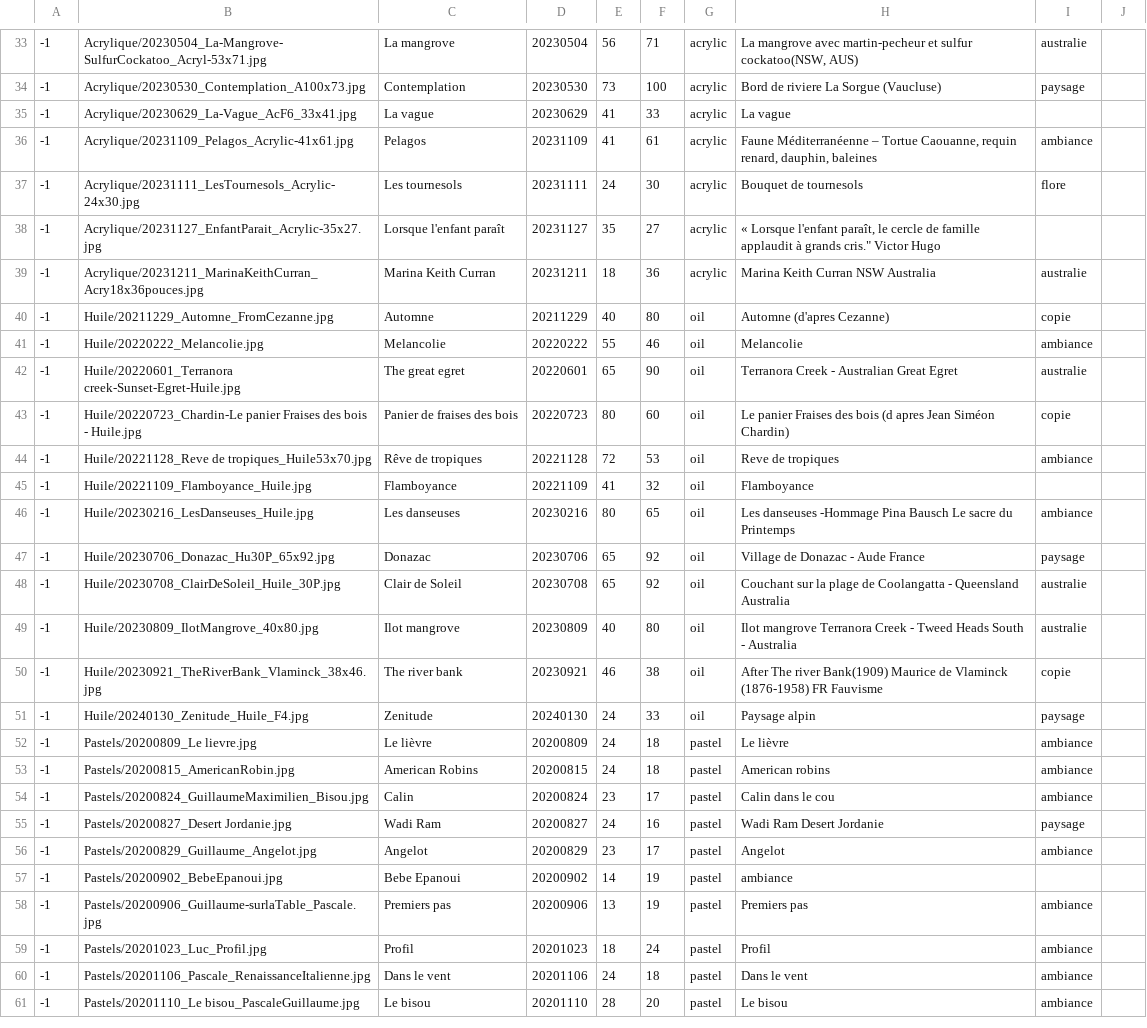
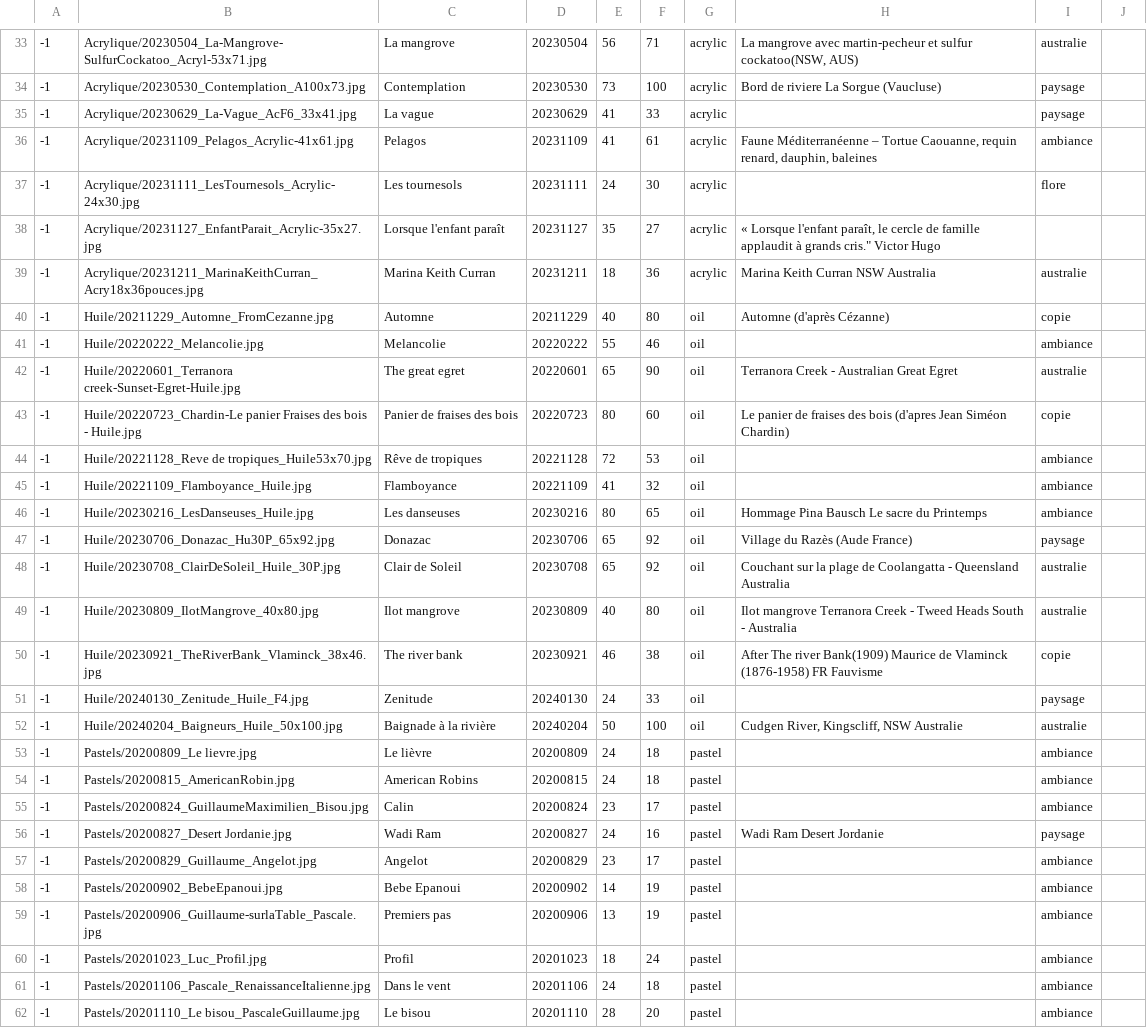
Before and after one commit to MichelEisenmann/gem-gallery, a CSV file: htdocs/public/images/paint-data.csv, drawn as a sheet; only a part is shown, gaps mark what is left out; the diff covers the shown part only.

Commit message:
Deliver "les baigneurs". Put a blank space when no additional comment is available in the description

```diff
--- a/htdocs/public/images/paint-data.csv
+++ b/htdocs/public/images/paint-data.csv
@@ -34,15 +34,15 @@
 -1;Acrylique/20230530_Contemplation_A100x73.jpg;Contemplation;20230530;73;100;acrylic;Bord de riviere La Sorgue (Vaucluse);paysage
--1;Acrylique/20230629_La-Vague_AcF6_33x41.jpg;La vague;20230629;41;33;acrylic;La vague
+-1;Acrylique/20230629_La-Vague_AcF6_33x41.jpg;La vague;20230629;41;33;acrylic; ;paysage
 -1;Acrylique/20231109_Pelagos_Acrylic-41x61.jpg;Pelagos;20231109;41;61;acrylic;Faune Méditerranéenne – Tortue Caouanne, requin renard, dauphin, baleines;ambiance
--1;Acrylique/20231111_LesTournesols_Acrylic-24x30.jpg;Les tournesols;20231111;24;30;acrylic;Bouquet de tournesols;flore
+-1;Acrylique/20231111_LesTournesols_Acrylic-24x30.jpg;Les tournesols;20231111;24;30;acrylic; ;flore
 -1;Acrylique/20231127_EnfantParait_Acrylic-35x27.jpg;Lorsque l'enfant paraît;20231127;35;27;acrylic;« Lorsque l'enfant paraît, le cercle de famille applaudit à grands cris." Victor Hugo
 -1;Acrylique/20231211_MarinaKeithCurran_Acry18x36pouces.jpg;Marina Keith Curran;20231211;18;36;acrylic;Marina Keith Curran NSW Australia;australie
--1;Huile/20211229_Automne_FromCezanne.jpg;Automne;20211229;40;80;oil;Automne (d'apres Cezanne);copie
--1;Huile/20220222_Melancolie.jpg;Melancolie;20220222;55;46;oil;Melancolie;ambiance
+-1;Huile/20211229_Automne_FromCezanne.jpg;Automne;20211229;40;80;oil;Automne (d'après Cézanne);copie
+-1;Huile/20220222_Melancolie.jpg;Melancolie;20220222;55;46;oil; ;ambiance
 -1;Huile/20220601_Terranora creek-Sunset-Egret-Huile.jpg;The great egret;20220601;65;90;oil;Terranora Creek - Australian Great Egret;australie
--1;Huile/20220723_Chardin-Le panier Fraises des bois - Huile.jpg;Panier de fraises des bois;20220723;80;60;oil;Le panier Fraises des bois (d apres Jean Siméon Chardin);copie
--1;Huile/20221128_Reve de tropiques_Huile53x70.jpg;Rêve de tropiques;20221128;72;53;oil;Reve de tropiques;ambiance
--1;Huile/20221109_Flamboyance_Huile.jpg;Flamboyance;20221109;41;32;oil;Flamboyance;
--1;Huile/20230216_LesDanseuses_Huile.jpg;Les danseuses;20230216;80;65;oil;Les danseuses -Hommage Pina Bausch Le sacre du Printemps;ambiance
--1;Huile/20230706_Donazac_Hu30P_65x92.jpg;Donazac;20230706;65;92;oil;Village de Donazac - Aude France;paysage
+-1;Huile/20220723_Chardin-Le panier Fraises des bois - Huile.jpg;Panier de fraises des bois;20220723;80;60;oil;Le panier de fraises des bois (d'apres Jean Siméon Chardin);copie
+-1;Huile/20221128_Reve de tropiques_Huile53x70.jpg;Rêve de tropiques;20221128;72;53;oil; ;ambiance
+-1;Huile/20221109_Flamboyance_Huile.jpg;Flamboyance;20221109;41;32;oil; ;ambiance
+-1;Huile/20230216_LesDanseuses_Huile.jpg;Les danseuses;20230216;80;65;oil;Hommage Pina Bausch Le sacre du Printemps;ambiance
+-1;Huile/20230706_Donazac_Hu30P_65x92.jpg;Donazac;20230706;65;92;oil;Village du Razès (Aude France);paysage
 -1;Huile/20230708_ClairDeSoleil_Huile_30P.jpg;Clair de Soleil;20230708;65;92;oil;Couchant sur la plage de Coolangatta - Queensland Australia;australie
@@ -50,12 +50,13 @@
 -1;Huile/20230921_TheRiverBank_Vlaminck_38x46.jpg;The river bank;20230921;46;38;oil;After The river Bank(1909) Maurice de Vlaminck (1876-1958) FR Fauvisme;copie
--1;Huile/20240130_Zenitude_Huile_F4.jpg;Zenitude;20240130;24;33;oil;Paysage alpin;paysage
--1;Pastels/20200809_Le lievre.jpg;Le lièvre;20200809;24;18;pastel;Le lièvre;ambiance
--1;Pastels/20200815_AmericanRobin.jpg;American Robins;20200815;24;18;pastel;American robins;ambiance
--1;Pastels/20200824_GuillaumeMaximilien_Bisou.jpg;Calin;20200824;23;17;pastel;Calin dans le cou;ambiance
+-1;Huile/20240130_Zenitude_Huile_F4.jpg;Zenitude;20240130;24;33;oil; ;paysage
+-1;Huile/20240204_Baigneurs_Huile_50x100.jpg;Baignade à la rivière;20240204;50;100;oil;Cudgen River, Kingscliff, NSW Australie;australie
+-1;Pastels/20200809_Le lievre.jpg;Le lièvre;20200809;24;18;pastel; ;ambiance
+-1;Pastels/20200815_AmericanRobin.jpg;American Robins;20200815;24;18;pastel; ;ambiance
+-1;Pastels/20200824_GuillaumeMaximilien_Bisou.jpg;Calin;20200824;23;17;pastel; ;ambiance
 -1;Pastels/20200827_Desert Jordanie.jpg;Wadi Ram;20200827;24;16;pastel;Wadi Ram Desert Jordanie; paysage
--1;Pastels/20200829_Guillaume_Angelot.jpg;Angelot;20200829;23;17;pastel;Angelot;ambiance
--1;Pastels/20200902_BebeEpanoui.jpg;Bebe Epanoui;20200902;14;19;pastel;ambiance
--1;Pastels/20200906_Guillaume-surlaTable_Pascale.jpg;Premiers pas;20200906;13;19;pastel;Premiers pas;ambiance
--1;Pastels/20201023_Luc_Profil.jpg;Profil;20201023;18;24;pastel;Profil;ambiance
--1;Pastels/20201106_Pascale_RenaissanceItalienne.jpg;Dans le vent;20201106;24;18;pastel;Dans le vent;ambiance
--1;Pastels/20201110_Le bisou_PascaleGuillaume.jpg;Le bisou;20201110;28;20;pastel;Le bisou;ambiance
+-1;Pastels/20200829_Guillaume_Angelot.jpg;Angelot;20200829;23;17;pastel; ;ambiance
+-1;Pastels/20200902_BebeEpanoui.jpg;Bebe Epanoui;20200902;14;19;pastel; ;ambiance
+-1;Pastels/20200906_Guillaume-surlaTable_Pascale.jpg;Premiers pas;20200906;13;19;pastel; ;ambiance
+-1;Pastels/20201023_Luc_Profil.jpg;Profil;20201023;18;24;pastel; ;ambiance
+-1;Pastels/20201106_Pascale_RenaissanceItalienne.jpg;Dans le vent;20201106;24;18;pastel; ;ambiance
+-1;Pastels/20201110_Le bisou_PascaleGuillaume.jpg;Le bisou;20201110;28;20;pastel; ;ambiance
```
Also changed, not shown: 14 edited cells elsewhere in this file, 2 other files.
